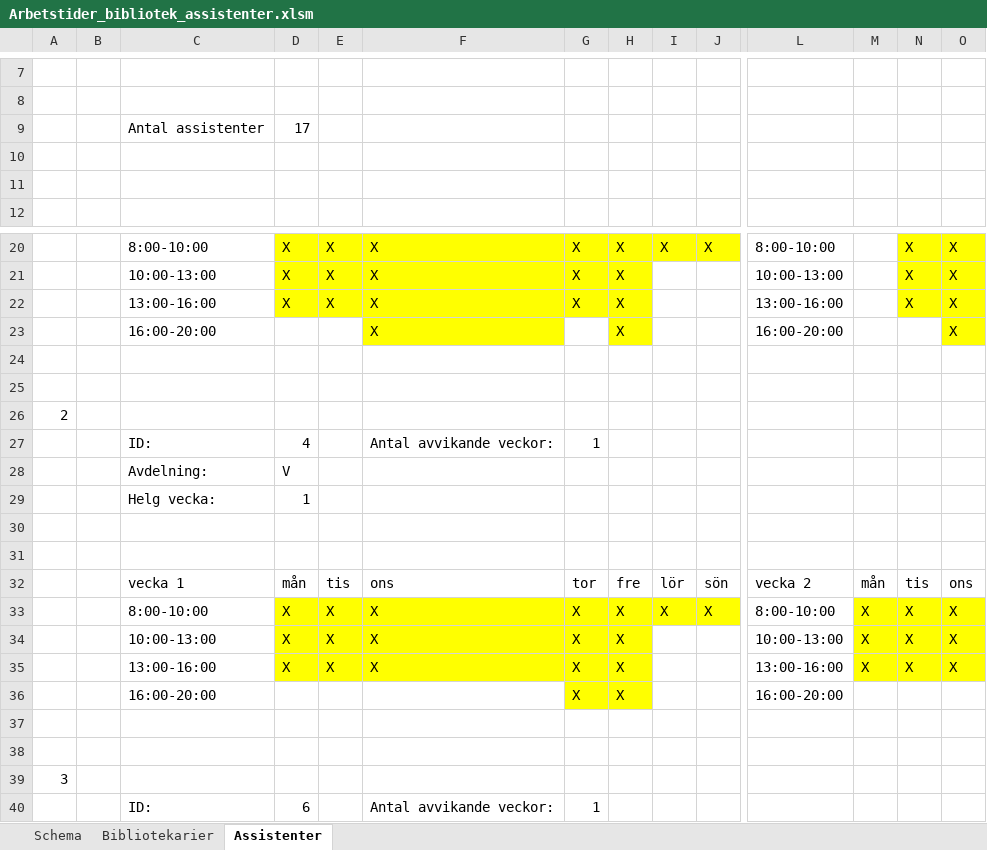
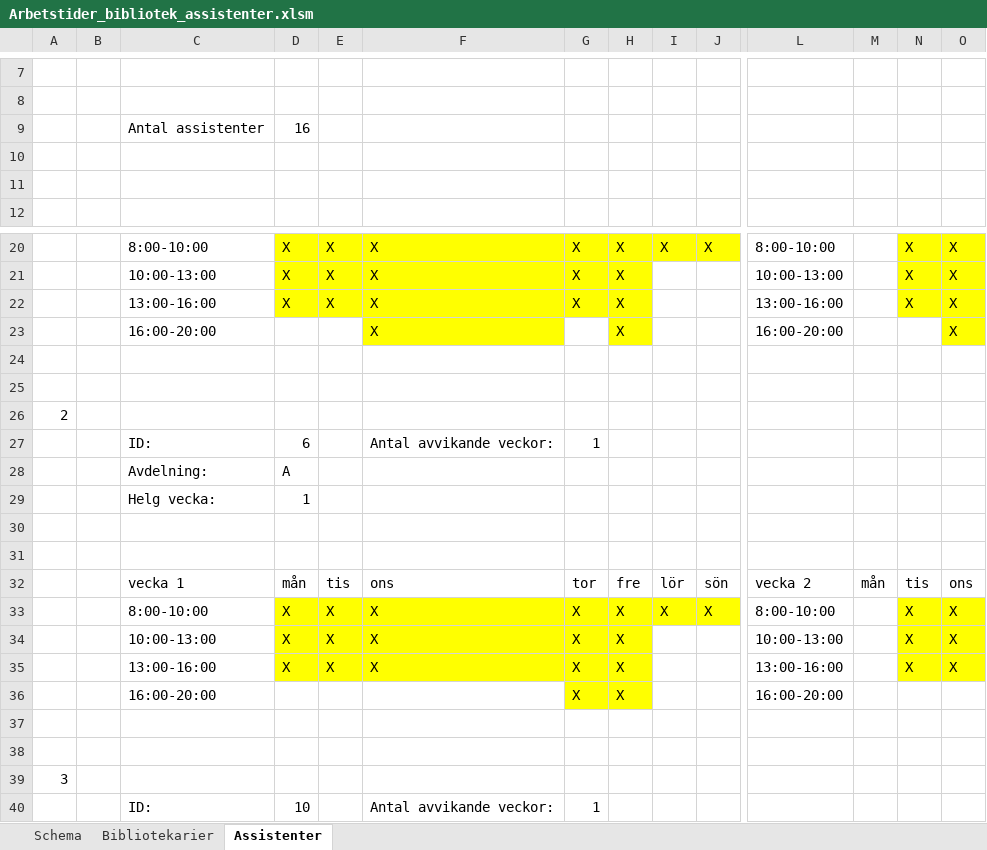
Before and after one commit to Optoteket/main, an Excel workbook: AMPLmodel/Visualisation/Arbetstider_bibliotek_assistenter.xlsm, sheet Assistenter, drawn as a sheet; only a part is shown, gaps mark what is left out; the shorter side is filled out with more unchanged rows; values as stored, in another font and other column widths than the file's, no borders; removed rows and columns are numbered as before the commit, all else as after; rows hold the shown columns only; the diff names each change by its address in the sheet, - before the commit and + after, or states it on an @@ line.

```diff
--- a/AMPLmodel/Visualisation/Arbetstider_bibliotek_assistenter.xlsm (sheet Assistenter)
+++ b/AMPLmodel/Visualisation/Arbetstider_bibliotek_assistenter.xlsm (sheet Assistenter)
-D9: 17
+D9: 16
-row 24: (empty)
-row 25: (empty)
-row 26: 2
-row 27:  |  | ID: | 4 |  | Antal avvikande veckor: | 1
-row 28:  |  | Avdelning: | V
-row 29:  |  | Helg vecka: | 1
-row 30: (empty)
-row 31: (empty)
-row 32:  |  | vecka 1 | mån | tis | ons | tor | fre | lör | sön | vecka 2 | mån | tis | ons
-row 33:  |  | 8:00-10:00 | X | X | X | X | X | X | X | 8:00-10:00 | X | X | X
-row 34:  |  | 10:00-13:00 | X | X | X | X | X |  |  | 10:00-13:00 | X | X | X
-row 35:  |  | 13:00-16:00 | X | X | X | X | X |  |  | 13:00-16:00 | X | X | X
-row 36:  |  | 16:00-20:00 |  |  |  | X | X |  |  | 16:00-20:00
@@ column A renumbered between rows 26 and 208 @@
```
Also changed, not shown: sheet Bibliotekarier, sheet Schema, AMPLmodel/Visualisation/Arbetstider_visualize.xlsm, 6 other files.
